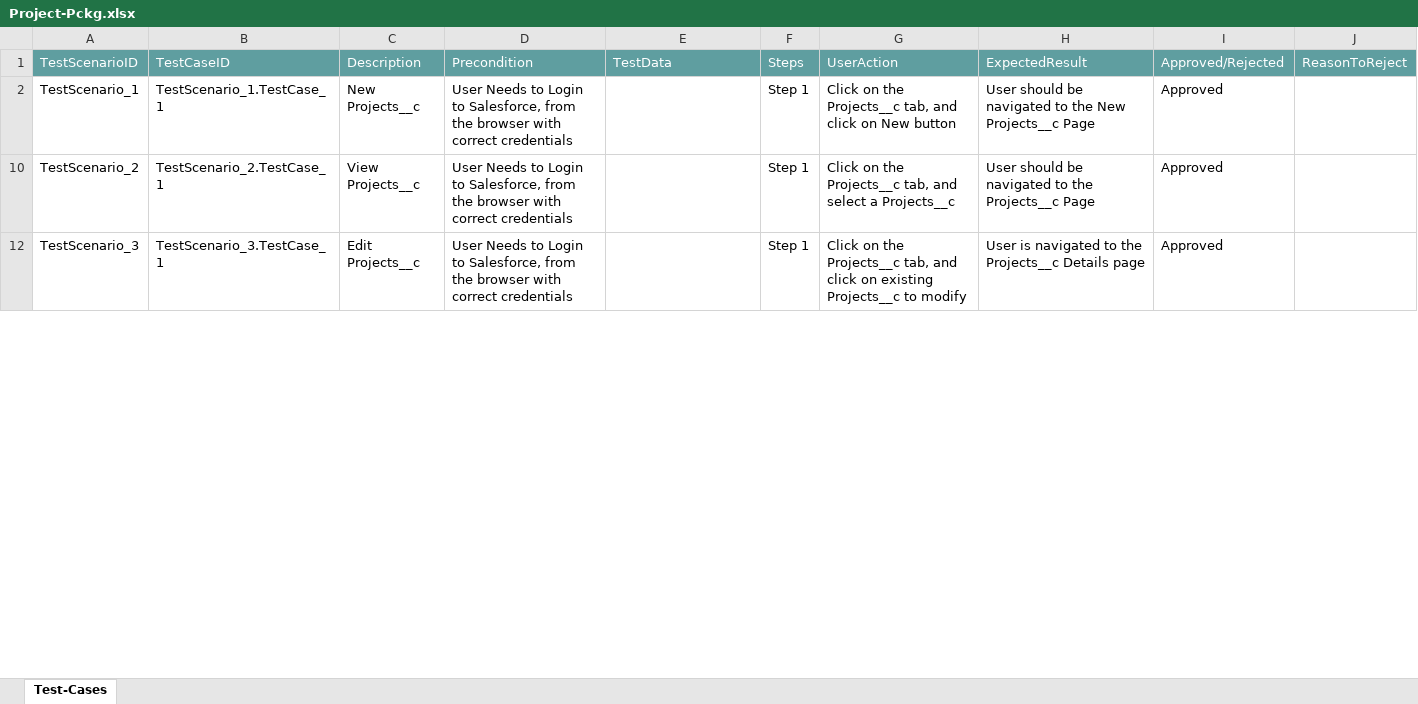
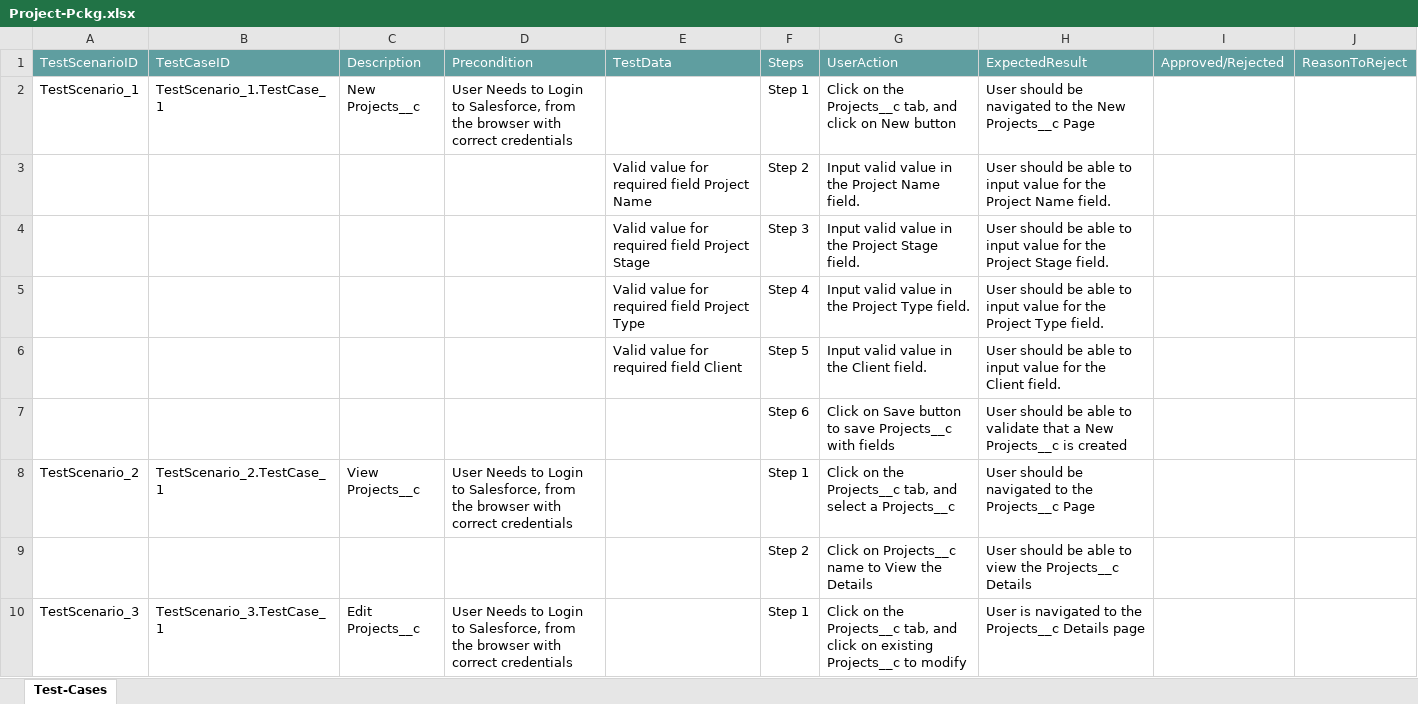
Before and after one commit to ShaikMohamedIrfan/TestAtif, an Excel workbook: Project-Pckg.xlsx, sheet Test-Cases, drawn as a sheet; only a part is shown; values as stored, in another font and other column widths than the file's, no borders; table styles not drawn; addresses are those after the commit; the diff covers the shown part only; the diff names each change by its address in the sheet, - before the commit and + after, or states it on an @@ line.

Commit message:
Initial Commit for Verification of Test cases

```diff
--- a/Project-Pckg.xlsx (sheet Test-Cases)
+++ b/Project-Pckg.xlsx (sheet Test-Cases)
-I2: Approved
+I2: (empty)
@@ row 3 unhidden:  |  |  |  | Valid value for required field Project Name | Step 2 | Input valid value in the Project Name field. | User should be able to input value for the Project Name field. @@
@@ row 4 unhidden:  |  |  |  | Valid value for required field Project Stage | Step 3 | Input valid value in the Project Stage field. | User should be able to input value for the Project Stage field. @@
@@ row 5 unhidden:  |  |  |  | Valid value for required field Project Type | Step 4 | Input valid value in the Project Type field. | User should be able to input value for the Project Type field. @@
+row 6:  |  |  |  | Valid value for required field Client | Step 5 | Input valid value in the Client field. | User should be able to input value for the Client field.
+row 7:  |  |  |  |  | Step 6 | Click on Save button to save Projects__c with fields | User should be able to validate that a New Projects__c is created
-I8: Approved
+I8: (empty)
@@ row 9 unhidden:  |  |  |  |  | Step 2 | Click on Projects__c name to View the Details | User should be able to view the Projects__c Details @@
-I10: Approved
+I10: (empty)
```
Also changed, not shown: 2 added rows, 5 hidden or unhidden rows and 1 edited cell elsewhere in this sheet, hidden cells.
